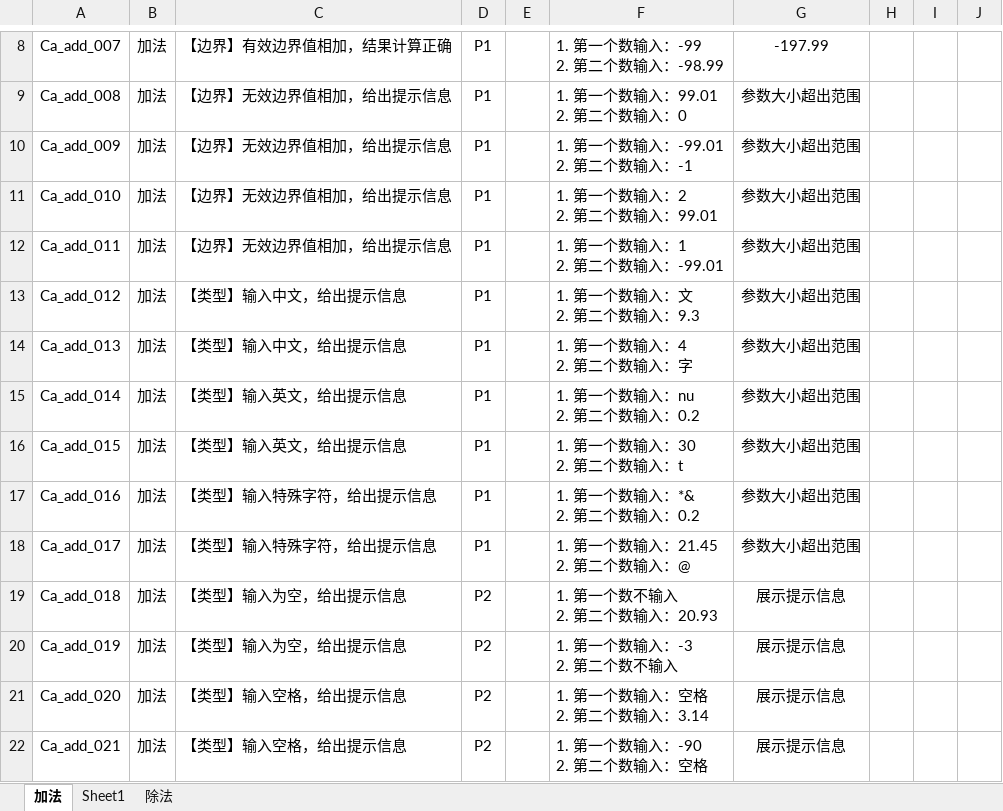
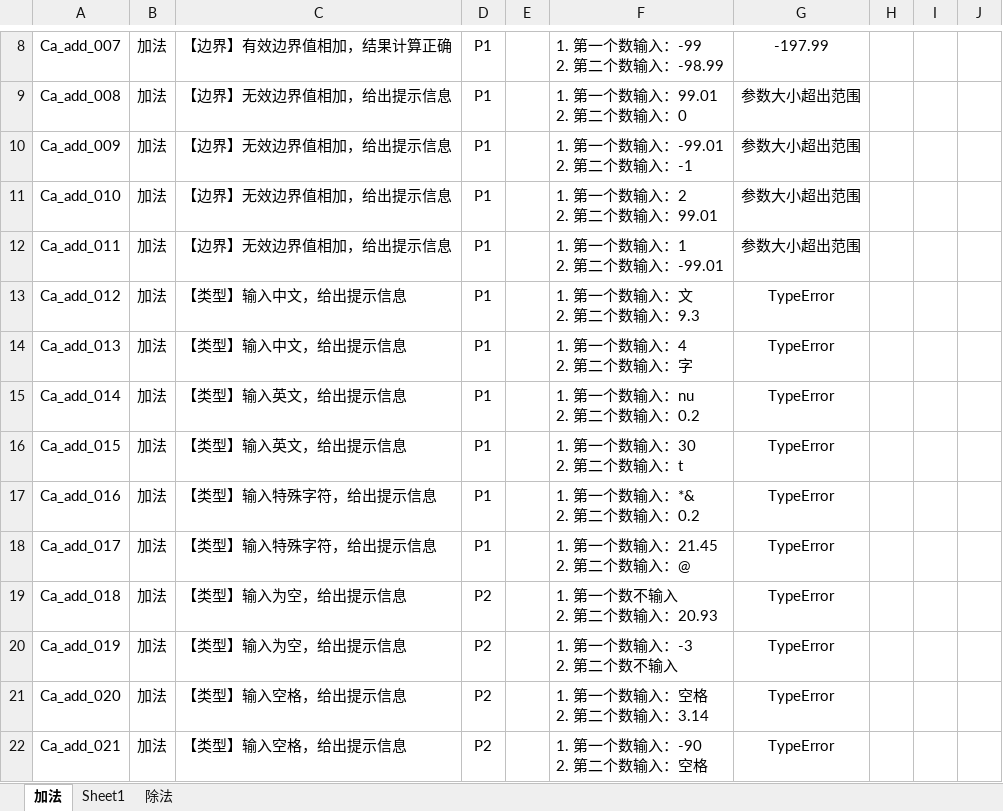
Before and after one commit to liuwenbinDemo/HogwartsSDET25, an Excel workbook: CalculatorProject/data/add.xlsx, sheet 加法, drawn as a sheet; only a part is shown, gaps mark what is left out; values as stored, in another font and other column widths than the file's, no borders; the diff names each change by its address in the sheet, - before the commit and + after, or states it on an @@ line.

```diff
--- a/CalculatorProject/data/add.xlsx (sheet 加法)
+++ b/CalculatorProject/data/add.xlsx (sheet 加法)
-G13:G18: 参数大小超出范围
+G13:G18: TypeError
-G19:G22: 展示提示信息
+G19:G22: TypeError
```
Also changed, not shown: 2 other files.
